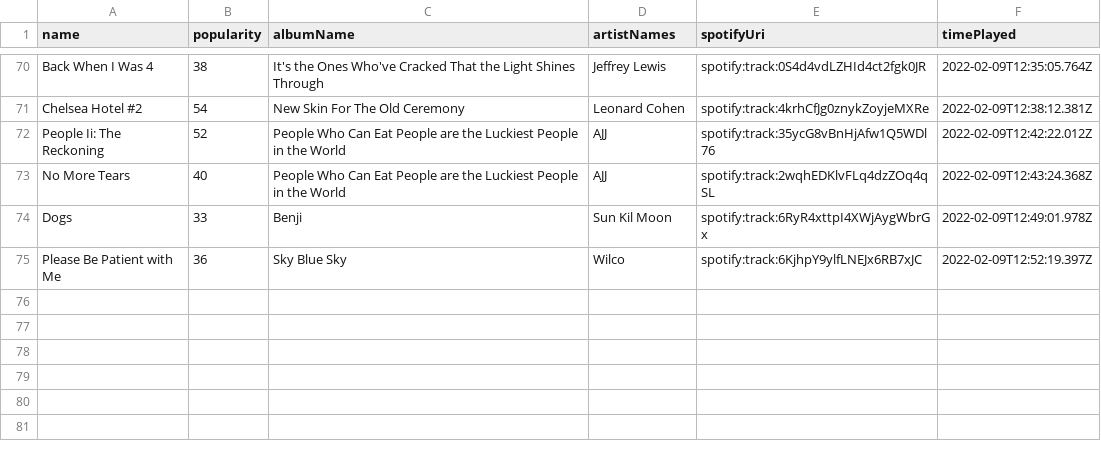
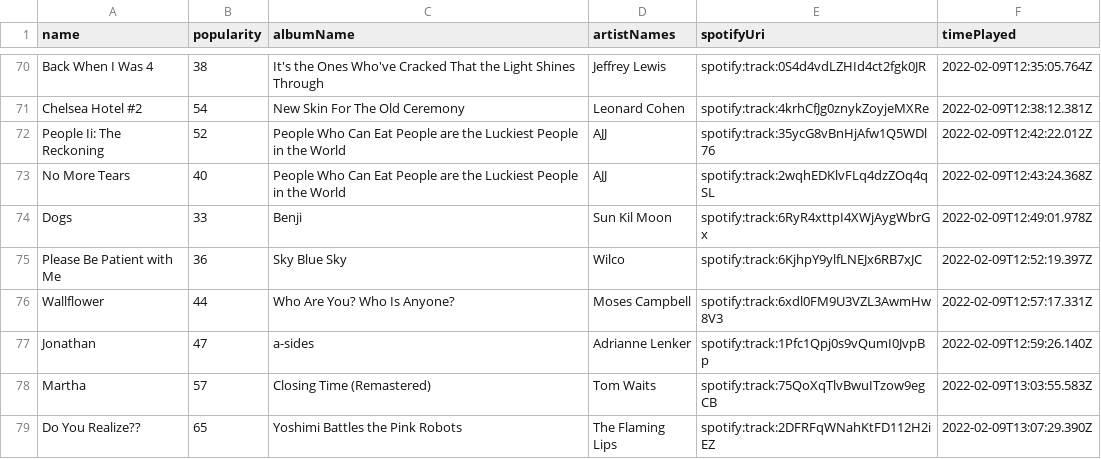
Before and after one commit to mlinds/spotify-data, a CSV file: data_out/streamHistory.csv, drawn as a sheet; only a part is shown, gaps mark what is left out.

```diff
--- a/data_out/streamHistory.csv
+++ b/data_out/streamHistory.csv
@@ -75 +75,5 @@ Dogs,33,Benji,Sun Kil Moon,spotify:track:6RyR4xttpI4XWjAygWbrGx,2022-02-09T12:49
 Please Be Patient with Me,36,Sky Blue Sky,Wilco,spotify:track:6KjhpY9ylfLNEJx6RB7xJC,2022-02-09T12:52:19.397Z
+Wallflower,44,Who Are You? Who Is Anyone?,Moses Campbell,spotify:track:6xdl0FM9U3VZL3AwmHw8V3,2022-02-09T12:57:17.331Z
+Jonathan,47,a-sides,Adrianne Lenker,spotify:track:1Pfc1Qpj0s9vQumI0JvpBp,2022-02-09T12:59:26.140Z
+Martha,57,Closing Time (Remastered),Tom Waits,spotify:track:75QoXqTlvBwuITzow9egCB,2022-02-09T13:03:55.583Z
+Do You Realize??,65,Yoshimi Battles the Pink Robots,The Flaming Lips,spotify:track:2DFRFqWNahKtFD112H2iEZ,2022-02-09T13:07:29.390Z
```
Also changed, not shown: data_out/recent.csv.
